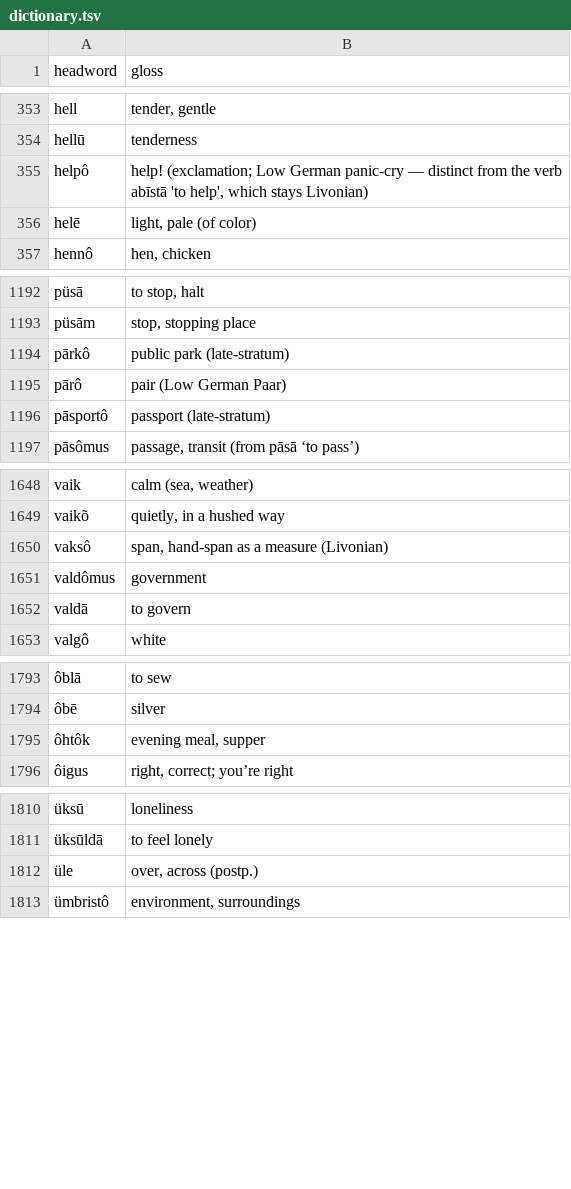
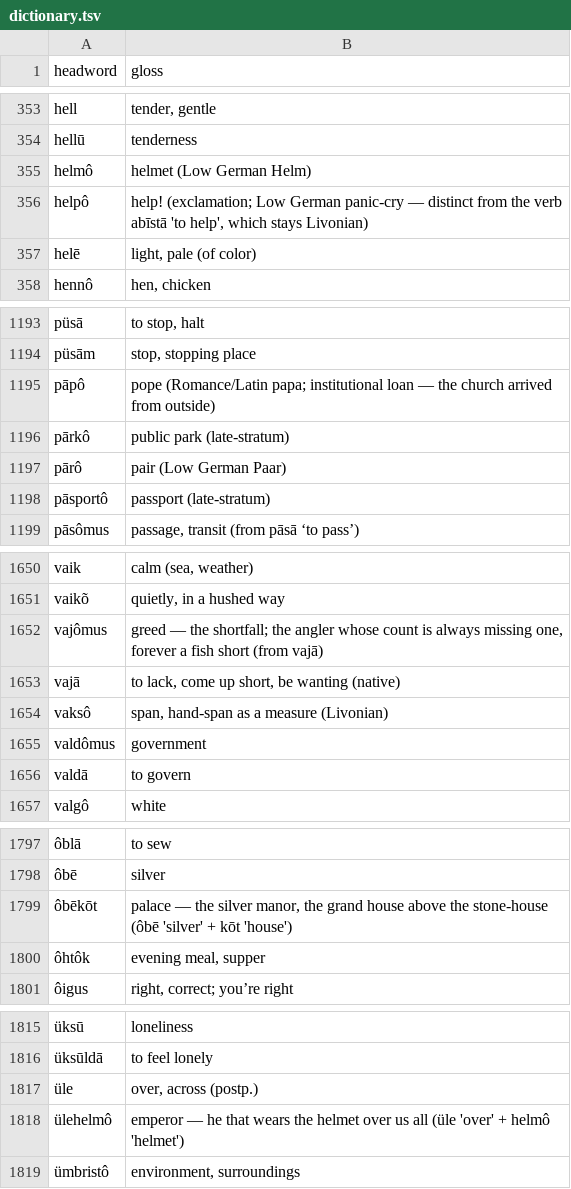
Before and after one commit to quarterback/kels, a TSV file: data/dictionary.tsv, drawn as a sheet; only a part is shown, gaps mark what is left out; the diff names each change by its address in the sheet, - before the commit and + after, or states it on an @@ line.

```diff
--- a/data/dictionary.tsv
+++ b/data/dictionary.tsv
+row 355: helmô | helmet (Low German Helm)
+row 1195: pāpô | pope (Romance/Latin papa; institutional loan — the church arrived from outside)
+row 1652: vajômus | greed — the shortfall; the angler whose count is always missing one, forever a fish short (from vajā)
+row 1653: vajā | to lack, come up short, be wanting (native)
+row 1799: ôbēkōt | palace — the silver manor, the grand house above the stone-house (ôbē 'silver' + kōt 'house')
+row 1818: ülehelmô | emperor — he that wears the helmet over us all (üle 'over' + helmô 'helmet')
```
Also changed, not shown: 17 other files.
